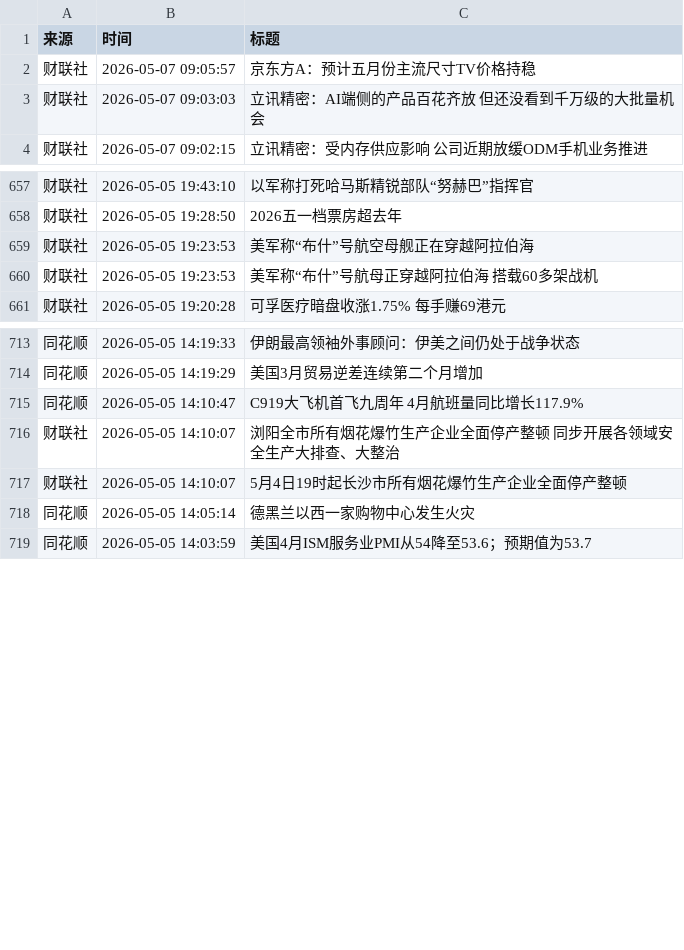
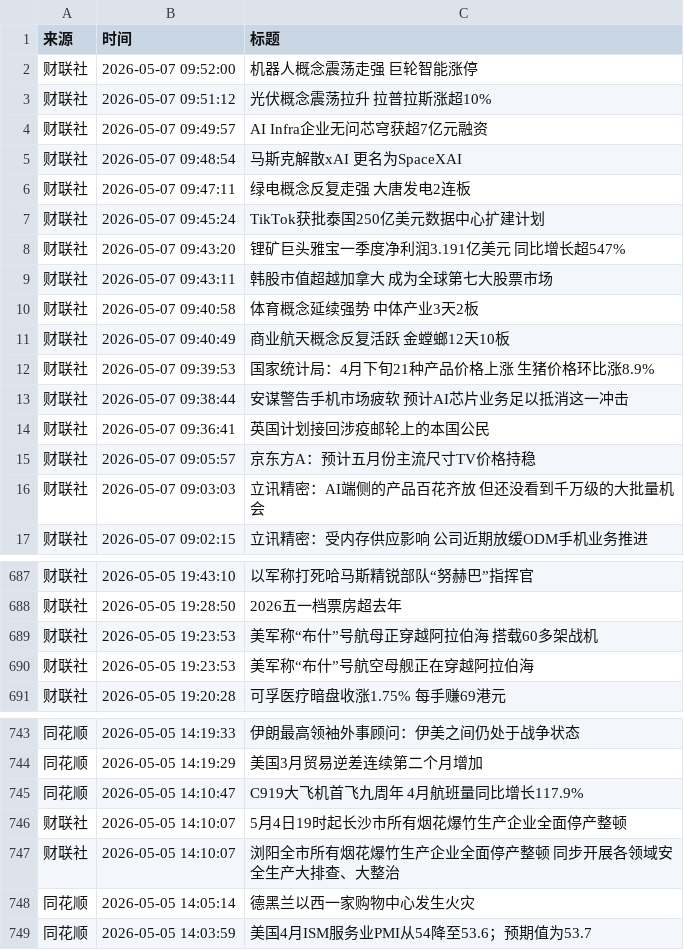
Before and after one commit to ZhangLi1984/AStockNews, a CSV file: financial_news_archive-2026-05.csv, drawn as a sheet; only a part is shown, gaps mark what is left out; the diff covers the shown part only.

```diff
--- a/financial_news_archive-2026-05.csv
+++ b/financial_news_archive-2026-05.csv
@@ -1,2 +1,15 @@
 来源,时间,标题
+财联社,2026-05-07 09:52:00,机器人概念震荡走强 巨轮智能涨停
+财联社,2026-05-07 09:51:12,光伏概念震荡拉升 拉普拉斯涨超10%
+财联社,2026-05-07 09:49:57,AI Infra企业无问芯穹获超7亿元融资
+财联社,2026-05-07 09:48:54,马斯克解散xAI 更名为SpaceXAI
+财联社,2026-05-07 09:47:11,绿电概念反复走强 大唐发电2连板
+财联社,2026-05-07 09:45:24,TikTok获批泰国250亿美元数据中心扩建计划
+财联社,2026-05-07 09:43:20,锂矿巨头雅宝一季度净利润3.191亿美元 同比增长超547%
+财联社,2026-05-07 09:43:11,韩股市值超越加拿大 成为全球第七大股票市场
+财联社,2026-05-07 09:40:58,体育概念延续强势 中体产业3天2板
+财联社,2026-05-07 09:40:49,商业航天概念反复活跃 金螳螂12天10板
+财联社,2026-05-07 09:39:53,国家统计局：4月下旬21种产品价格上涨 生猪价格环比涨8.9%
+财联社,2026-05-07 09:38:44,安谋警告手机市场疲软 预计AI芯片业务足以抵消这一冲击
+财联社,2026-05-07 09:36:41,英国计划接回涉疫邮轮上的本国公民
 财联社,2026-05-07 09:05:57,京东方A：预计五月份主流尺寸TV价格持稳
@@ -658,4 +688,4 @@
 财联社,2026-05-05 19:28:50,2026五一档票房超去年
-财联社,2026-05-05 19:23:53,美军称“布什”号航空母舰正在穿越阿拉伯海
 财联社,2026-05-05 19:23:53,美军称“布什”号航母正穿越阿拉伯海 搭载60多架战机
+财联社,2026-05-05 19:23:53,美军称“布什”号航空母舰正在穿越阿拉伯海
 财联社,2026-05-05 19:20:28,可孚医疗暗盘收涨1.75% 每手赚69港元
@@ -715,4 +745,4 @@
 同花顺,2026-05-05 14:10:47,C919大飞机首飞九周年 4月航班量同比增长117.9%
-财联社,2026-05-05 14:10:07,浏阳全市所有烟花爆竹生产企业全面停产整顿 同步开展各领域安全生产大排查、大整治
 财联社,2026-05-05 14:10:07,5月4日19时起长沙市所有烟花爆竹生产企业全面停产整顿
+财联社,2026-05-05 14:10:07,浏阳全市所有烟花爆竹生产企业全面停产整顿 同步开展各领域安全生产大排查、大整治
 同花顺,2026-05-05 14:05:14,德黑兰以西一家购物中心发生火灾
```
Also changed, not shown: 18 added rows, 1 removed row and 2 moved rows elsewhere in this file.
